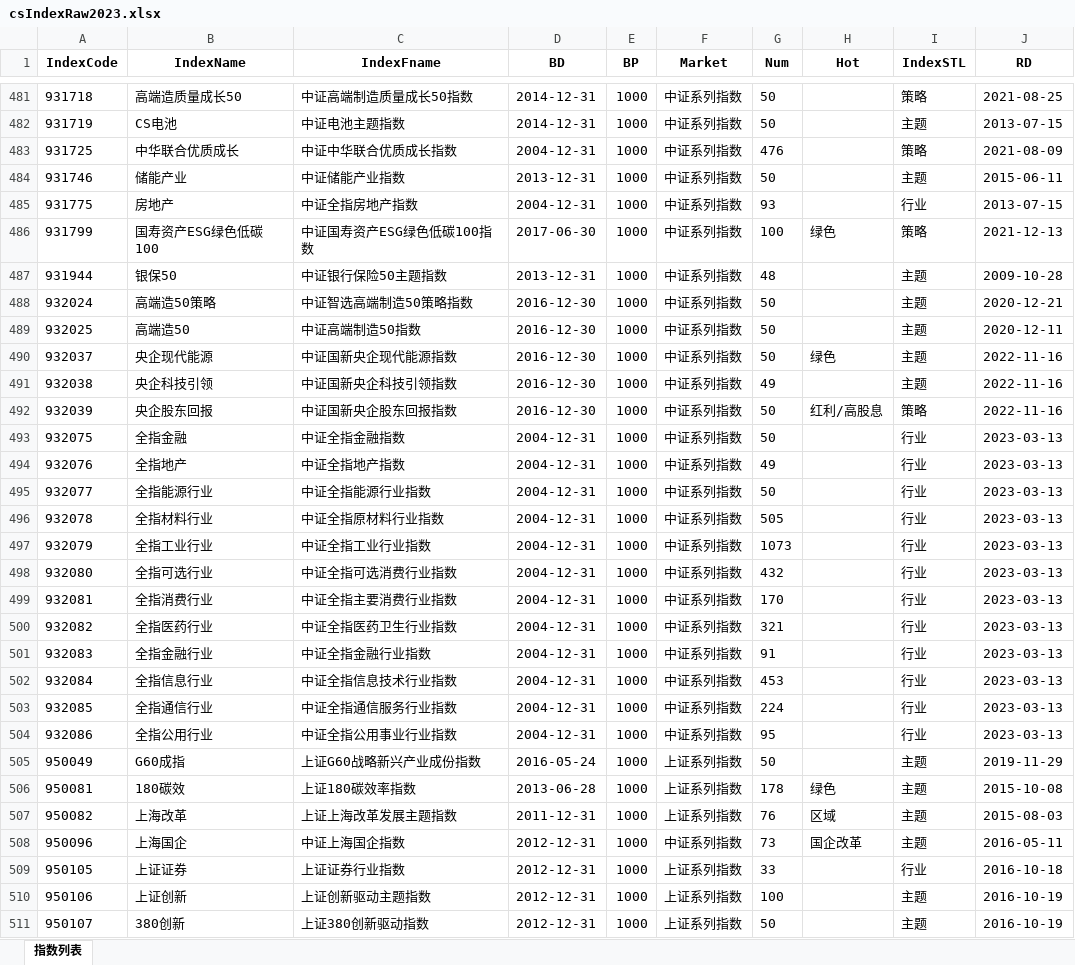
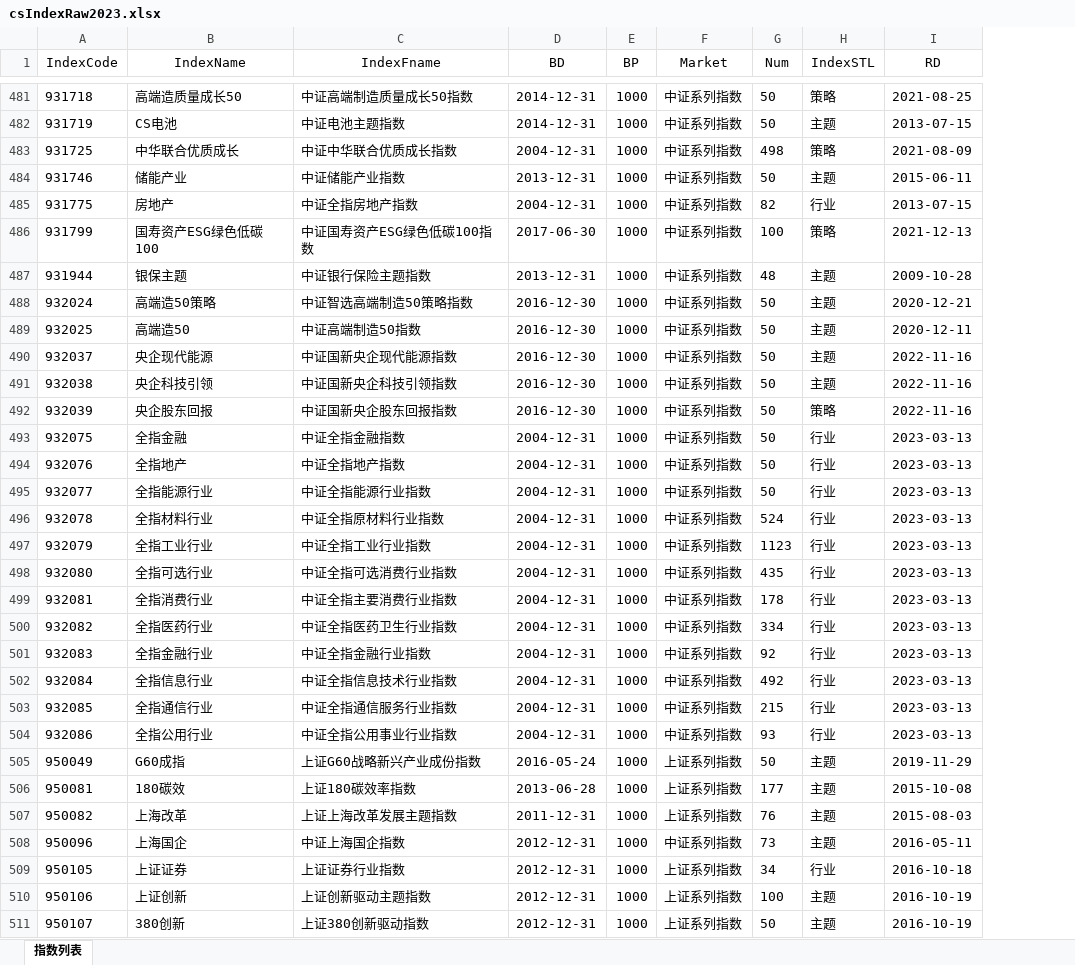
Before and after one commit to u588/app, an Excel workbook: Data/CSdata/csIndexRaw2023.xlsx, sheet 指数列表, drawn as a sheet; only a part is shown, gaps mark what is left out; values as stored, in another font and other column widths than the file's, no borders; removed rows and columns are numbered as before the commit, all else as after; the diff covers the shown part only; the diff names each change by its address in the sheet, - before the commit and + after, or states it on an @@ line.

```diff
--- a/Data/CSdata/csIndexRaw2023.xlsx (sheet 指数列表)
+++ b/Data/CSdata/csIndexRaw2023.xlsx (sheet 指数列表)
-column H (Hot), rows 486-508: 绿色 |  |  |  | 绿色 |  | 红利/高股息 |  |  |  |  |  |  |  |  |  |  |  |  |  | 绿色 | 区域 | 国企改革
-A1:G1 bold: on
+A1:G1 bold: off
-H1:I1 bold: on
+H1:I1 bold: off
-G483 (Num): 476
+G483 (Num): 498
-G485 (Num): 93
+G485 (Num): 82
-B487 (IndexName): 银保50
+B487 (IndexName): 银保主题
-C487 (IndexFname): 中证银行保险50主题指数
+C487 (IndexFname): 中证银行保险主题指数
-G491 (Num): 49
+G491 (Num): 50
-G494 (Num): 49
+G494 (Num): 50
-G496 (Num): 505
+G496 (Num): 524
-G497 (Num): 1073
+G497 (Num): 1123
-G498 (Num): 432
+G498 (Num): 435
-G499 (Num): 170
+G499 (Num): 178
-G500 (Num): 321
+G500 (Num): 334
-G501 (Num): 91
+G501 (Num): 92
-G502 (Num): 453
+G502 (Num): 492
-G503 (Num): 224
+G503 (Num): 215
-G504 (Num): 95
+G504 (Num): 93
-G506 (Num): 178
+G506 (Num): 177
-G509 (Num): 33
+G509 (Num): 34
```
Also changed, not shown: 59 added rows, 3 removed rows and 374 edited cells elsewhere in this sheet, 1 other file.
